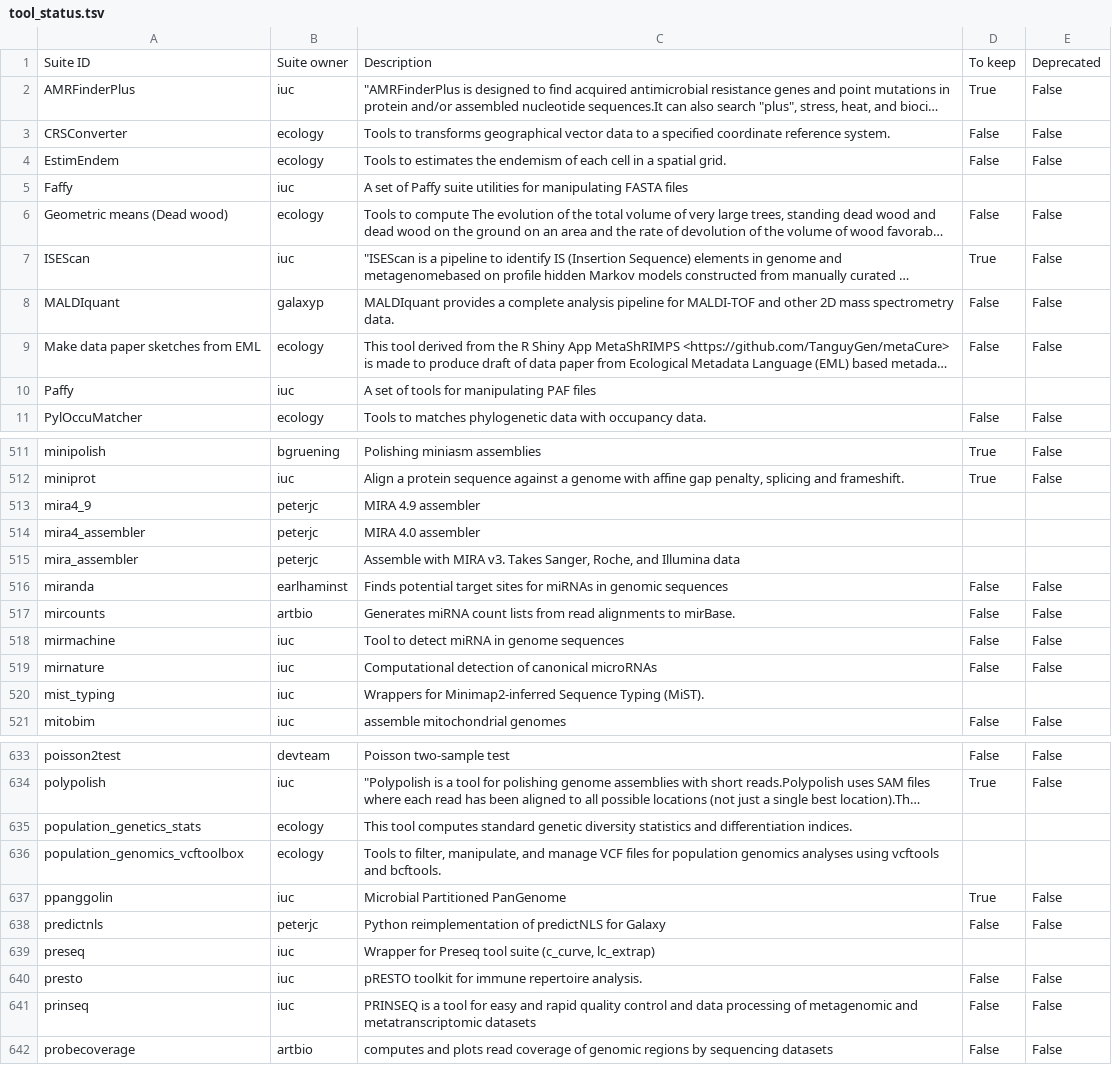
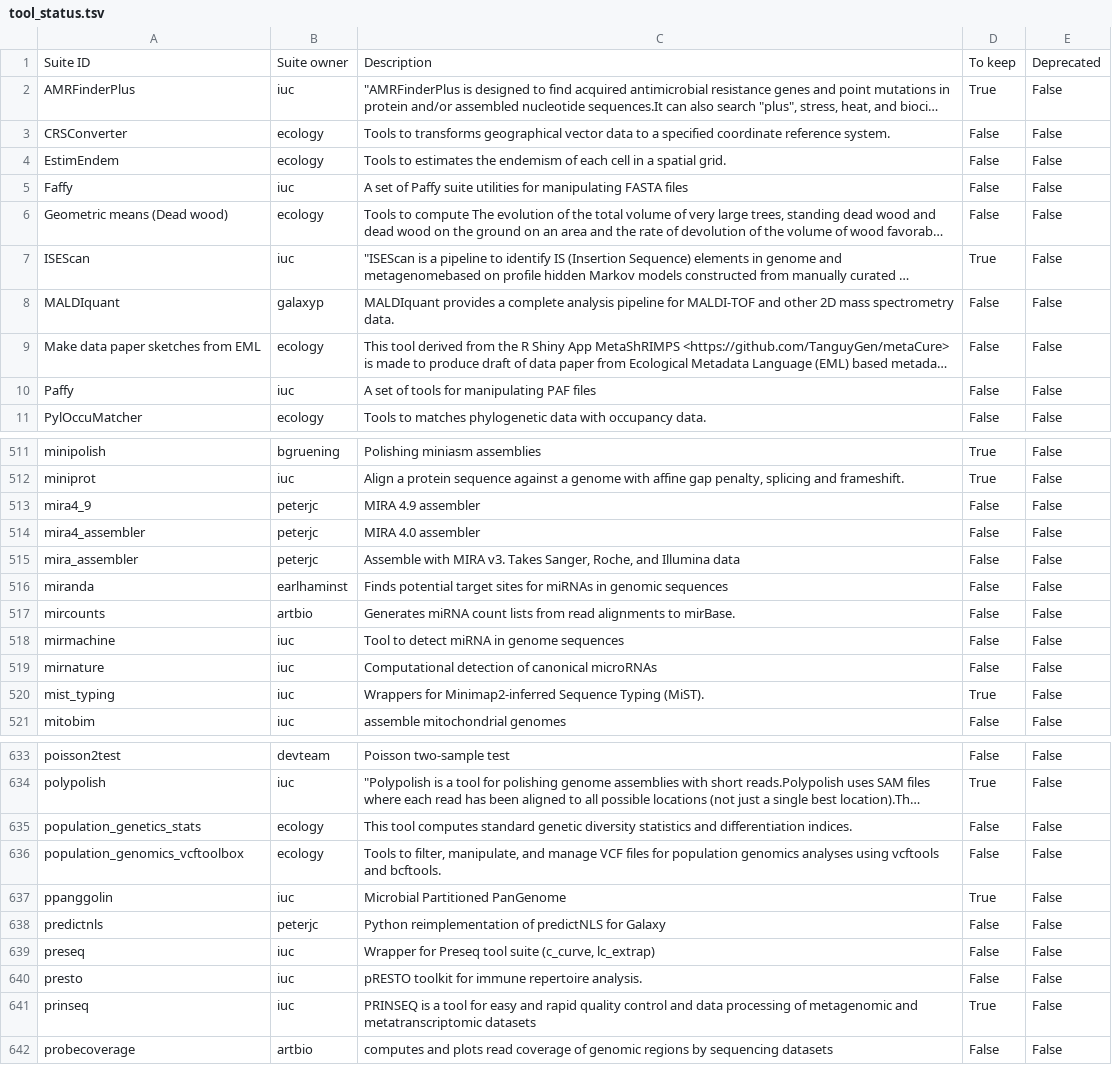
Before and after one commit to galaxyproject/galaxy_codex, a TSV file: communities/microgalaxy/metadata/tool_status.tsv, drawn as a sheet; only a part is shown, gaps mark what is left out; long unchanged cells end in …; the diff covers the shown part only; the diff names each change by its address in the sheet, - before the commit and + after, or states it on an @@ line.

Commit message:
Update tool status entries

```diff
--- a/communities/microgalaxy/metadata/tool_status.tsv
+++ b/communities/microgalaxy/metadata/tool_status.tsv
-D5: (empty)
+D5: False
-E5: (empty)
+E5: False
-D10: (empty)
+D10: False
-E10: (empty)
+E10: False
-D513:D515: (empty)
+D513:D515: False
-E513:E515: (empty)
+E513:E515: False
-D520: (empty)
+D520: True
-E520: (empty)
+E520: False
-D635:D636: (empty)
+D635:D636: False
-E635:E636: (empty)
+E635:E636: False
-D639: (empty)
+D639: False
-E639: (empty)
+E639: False
-D641: False
+D641: True
```
Also changed, not shown: 46 edited cells elsewhere in this file.
